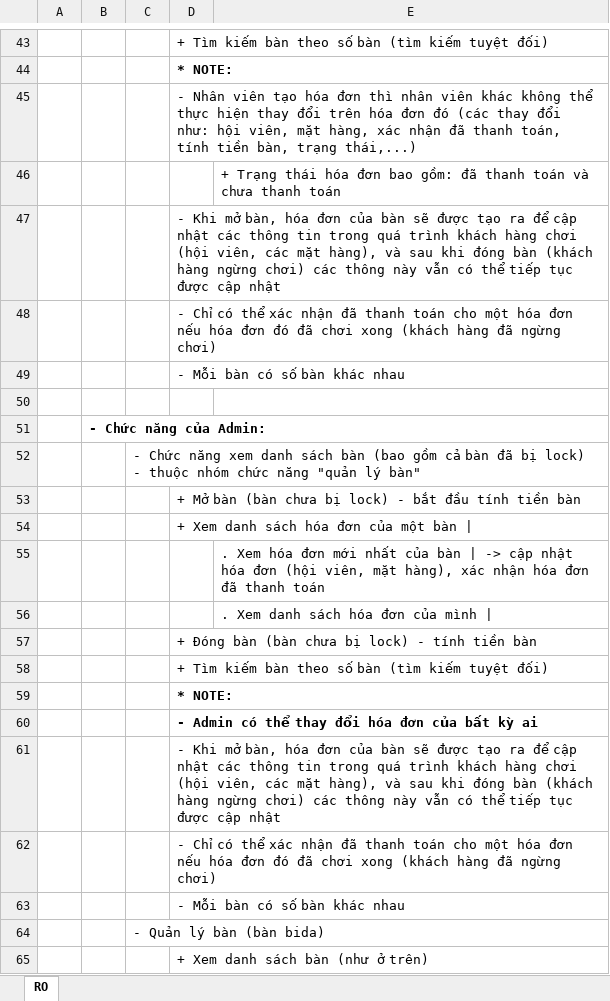
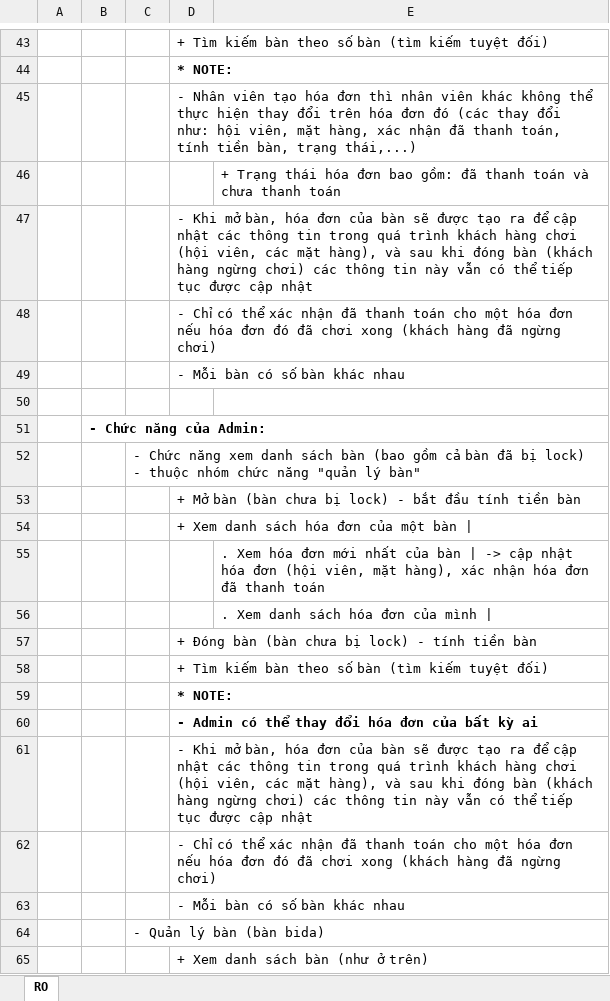
Before and after one commit to bty102/NeoBilliardsClubManager, an Excel workbook: docs/RequirementOutline.xlsx, sheet RO, drawn as a sheet; only a part is shown, gaps mark what is left out; values as stored, in another font and other column widths than the file's, no borders; the diff names each change by its address in the sheet, - before the commit and + after, or states it on an @@ line.

```diff
--- a/docs/RequirementOutline.xlsx (sheet RO)
+++ b/docs/RequirementOutline.xlsx (sheet RO)
-D47: …các thông này vẫn…
+D47: …các thông tin này vẫn…
-D61: …các thông này vẫn…
+D61: …các thông tin này vẫn…
```
Also changed, not shown: 1 other file.
